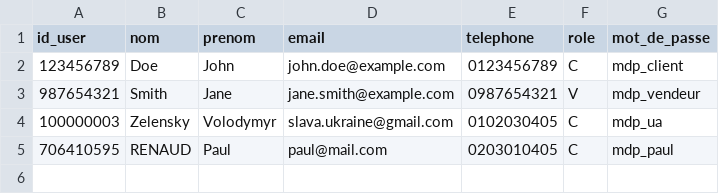
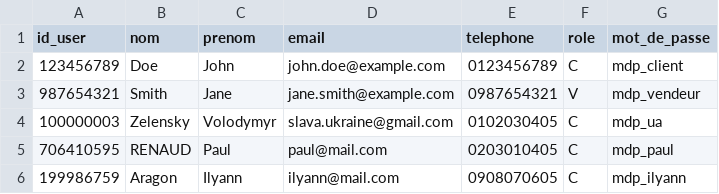
Before and after one commit to paulr04/projet_info_IA_PR, a CSV file: users.csv, drawn as a sheet; the diff names each change by its address in the sheet, - before the commit and + after, or states it on an @@ line.

```diff
--- a/users.csv
+++ b/users.csv
+row 6: 199986759 | Aragon | Ilyann | ilyann@mail.com | 0908070605 | C | mdp_ilyann
```
Also changed, not shown: 6 other files.
